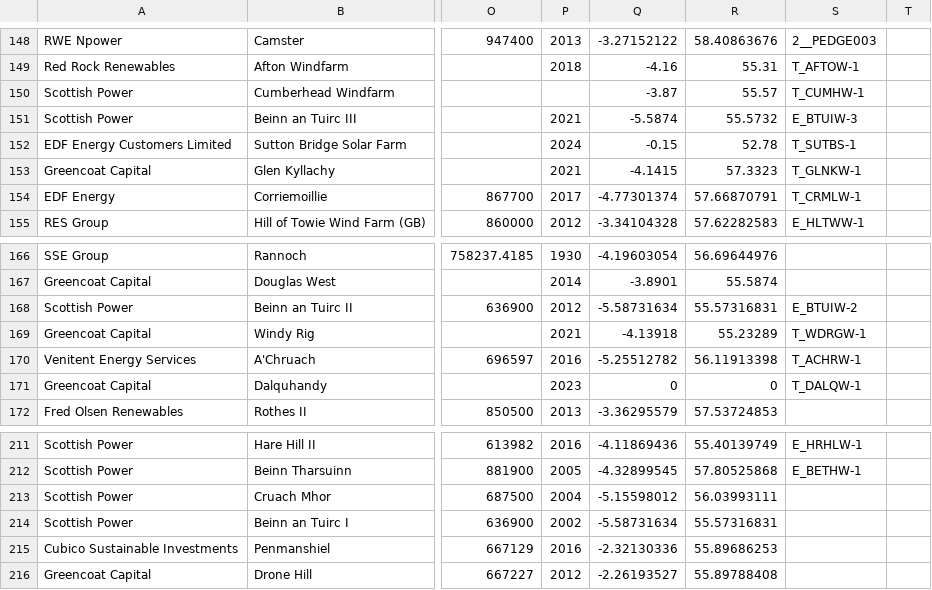
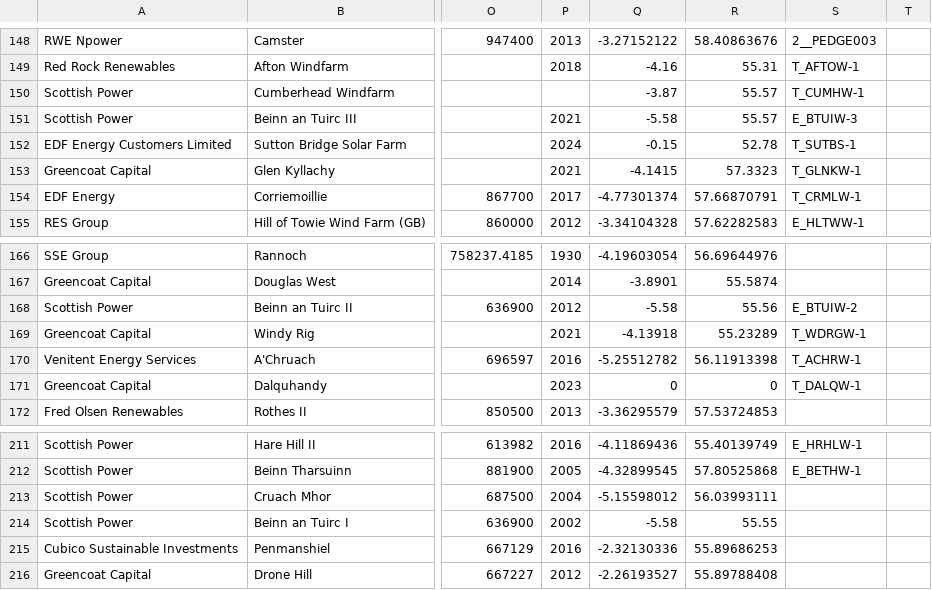
Before and after one commit to alfee77/Generation-Map, a CSV file: Working data/Dukes^MLong^MLat^MBMU 2024 extract.csv, drawn as a sheet; only a part is shown, gaps mark what is left out; the diff names each change by its address in the sheet, - before the commit and + after, or states it on an @@ line.

```diff
--- a/Working data/Dukes^MLong^MLat^MBMU 2024 extract.csv
+++ b/Working data/Dukes^MLong^MLat^MBMU 2024 extract.csv
-Q151: -5.5874
+Q151: -5.58
-R151: 55.5732
+R151: 55.57
-Q168: -5.58731634
+Q168: -5.58
-R168: 55.57316831
+R168: 55.56
-Q214: -5.58731634
+Q214: -5.58
-R214: 55.57316831
+R214: 55.55
```
Also changed, not shown: 1 other file.
